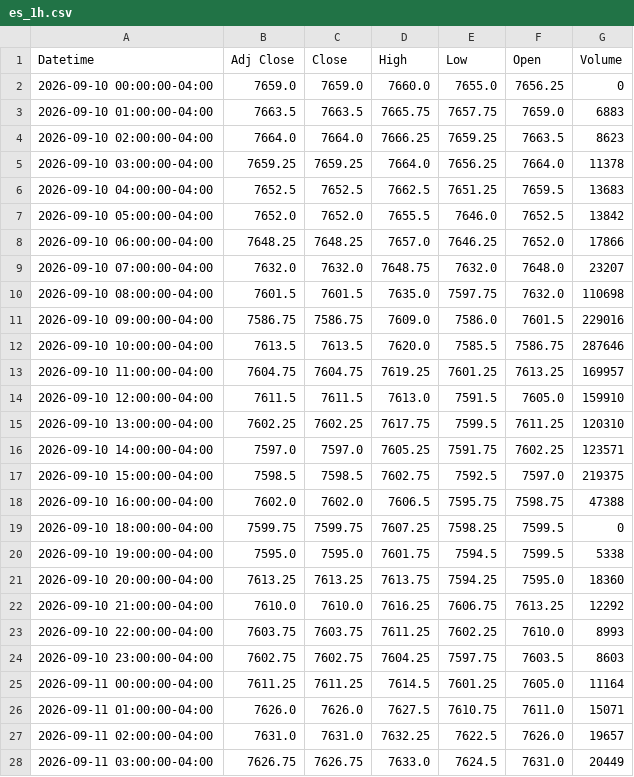
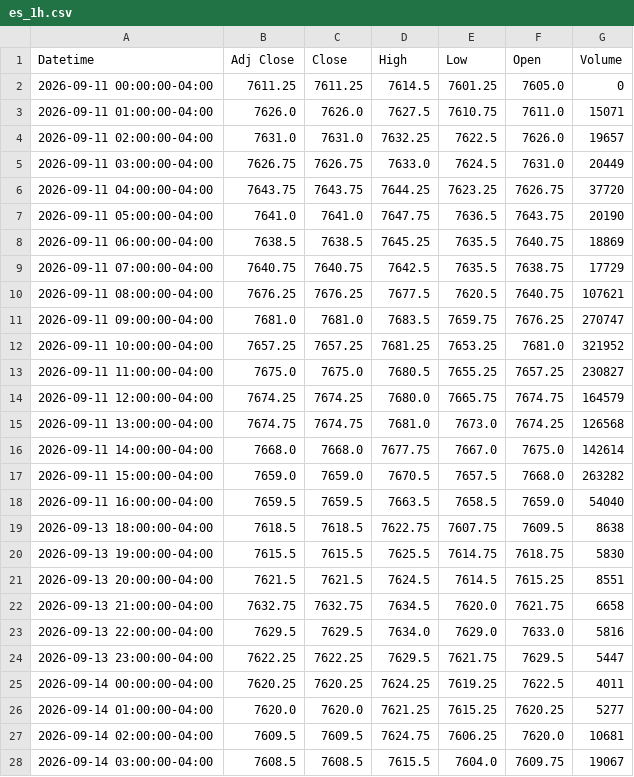
Before and after one commit to Jordan4369/mes-data, a CSV file: data/es_1h.csv, drawn as a sheet; only a part is shown; the shorter side is filled out with more unchanged rows; the diff covers the shown part only.

Commit message:
update data

```diff
--- a/data/es_1h.csv
+++ b/data/es_1h.csv
@@ -1,26 +1,3 @@
 Datetime,Adj Close,Close,High,Low,Open,Volume
-2026-09-10 00:00:00-04:00,7659.0,7659.0,7660.0,7655.0,7656.25,0
-2026-09-10 01:00:00-04:00,7663.5,7663.5,7665.75,7657.75,7659.0,6883
-2026-09-10 02:00:00-04:00,7664.0,7664.0,7666.25,7659.25,7663.5,8623
-2026-09-10 03:00:00-04:00,7659.25,7659.25,7664.0,7656.25,7664.0,11378
-2026-09-10 04:00:00-04:00,7652.5,7652.5,7662.5,7651.25,7659.5,13683
-2026-09-10 05:00:00-04:00,7652.0,7652.0,7655.5,7646.0,7652.5,13842
-2026-09-10 06:00:00-04:00,7648.25,7648.25,7657.0,7646.25,7652.0,17866
-2026-09-10 07:00:00-04:00,7632.0,7632.0,7648.75,7632.0,7648.0,23207
-2026-09-10 08:00:00-04:00,7601.5,7601.5,7635.0,7597.75,7632.0,110698
-2026-09-10 09:00:00-04:00,7586.75,7586.75,7609.0,7586.0,7601.5,229016
-2026-09-10 10:00:00-04:00,7613.5,7613.5,7620.0,7585.5,7586.75,287646
-2026-09-10 11:00:00-04:00,7604.75,7604.75,7619.25,7601.25,7613.25,169957
-2026-09-10 12:00:00-04:00,7611.5,7611.5,7613.0,7591.5,7605.0,159910
-2026-09-10 13:00:00-04:00,7602.25,7602.25,7617.75,7599.5,7611.25,120310
-2026-09-10 14:00:00-04:00,7597.0,7597.0,7605.25,7591.75,7602.25,123571
-2026-09-10 15:00:00-04:00,7598.5,7598.5,7602.75,7592.5,7597.0,219375
-2026-09-10 16:00:00-04:00,7602.0,7602.0,7606.5,7595.75,7598.75,47388
-2026-09-10 18:00:00-04:00,7599.75,7599.75,7607.25,7598.25,7599.5,0
-2026-09-10 19:00:00-04:00,7595.0,7595.0,7601.75,7594.5,7599.5,5338
-2026-09-10 20:00:00-04:00,7613.25,7613.25,7613.75,7594.25,7595.0,18360
-2026-09-10 21:00:00-04:00,7610.0,7610.0,7616.25,7606.75,7613.25,12292
-2026-09-10 22:00:00-04:00,7603.75,7603.75,7611.25,7602.25,7610.0,8993
-2026-09-10 23:00:00-04:00,7602.75,7602.75,7604.25,7597.75,7603.5,8603
-2026-09-11 00:00:00-04:00,7611.25,7611.25,7614.5,7601.25,7605.0,11164
+2026-09-11 00:00:00-04:00,7611.25,7611.25,7614.5,7601.25,7605.0,0
 2026-09-11 01:00:00-04:00,7626.0,7626.0,7627.5,7610.75,7611.0,15071
```
Also changed, not shown: 1 added row and 3 edited cells elsewhere in this file, data/vix_1h.csv, 1 other file.
